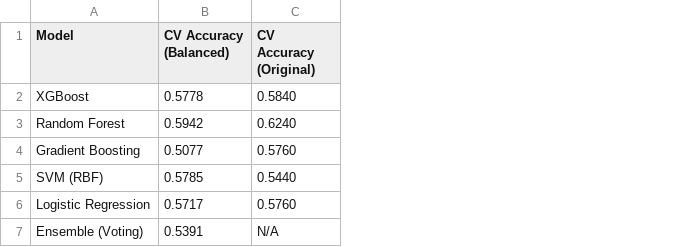
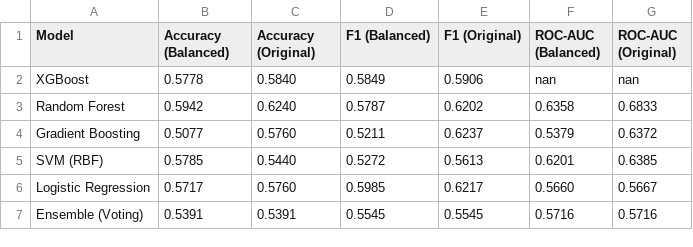
Before and after one commit to ushsam/CytoKings, a CSV file: XGBoost/cytokine-only/sex/sex_enhanced/Outputs/model_comparison.csv, drawn as a sheet; the diff names each change by its address in the sheet, - before the commit and + after, or states it on an @@ line.

```diff
--- a/XGBoost/cytokine-only/sex/sex_enhanced/Outputs/model_comparison.csv
+++ b/XGBoost/cytokine-only/sex/sex_enhanced/Outputs/model_comparison.csv
+column D (F1 (Balanced)), rows 2-7: 0.5849 | 0.5787 | 0.5211 | 0.5272 | 0.5985 | 0.5545
+column E (F1 (Original)), rows 2-7: 0.5906 | 0.6202 | 0.6237 | 0.5613 | 0.6217 | 0.5545
+column F (ROC-AUC (Balanced)), rows 2-7: nan | 0.6358 | 0.5379 | 0.6201 | 0.5660 | 0.5716
+column G (ROC-AUC (Original)), rows 2-7: nan | 0.6833 | 0.6372 | 0.6385 | 0.5667 | 0.5716
-B1: CV Accuracy (Balanced)
+B1: Accuracy (Balanced)
-C1: CV Accuracy (Original)
+C1: Accuracy (Original)
-C7 (Accuracy (Original)): N/A
+C7 (Accuracy (Original)): 0.5391
```
Also changed, not shown: XGBoost/cytokine-only/age/Outputs/binary_age/results_binary_age_comparison.csv, XGBoost/cytokine-only/age/Outputs/binary_age/results_xgb_importance_age.csv, 35 other files.
